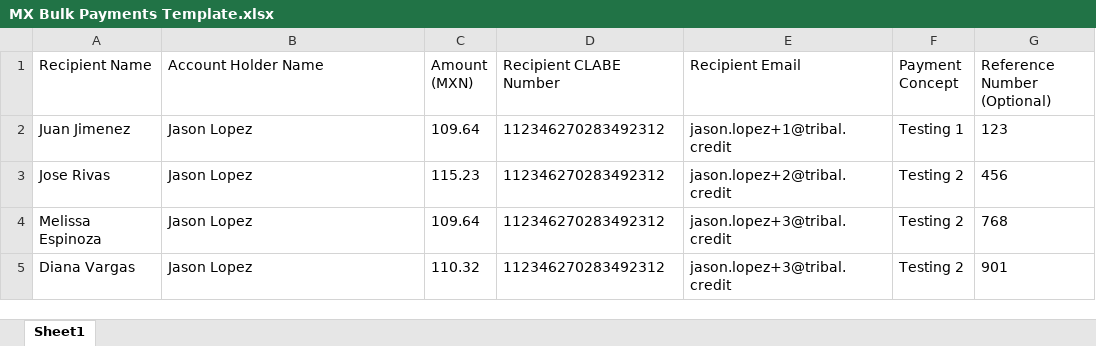
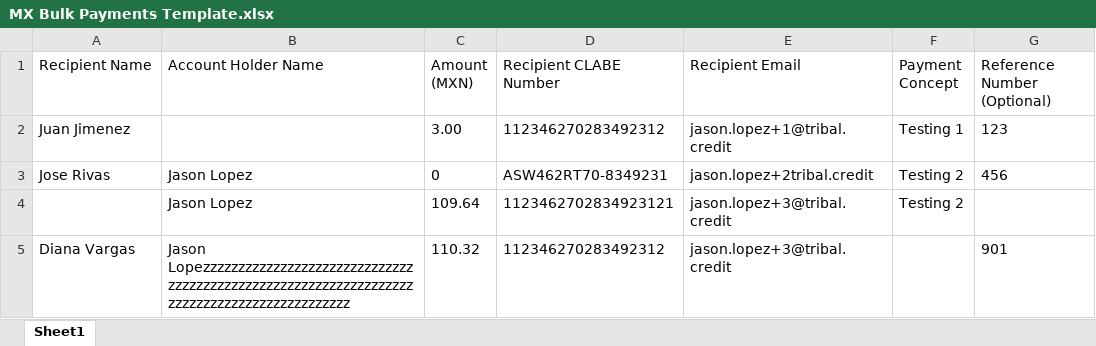
Before and after one commit to jasonrla/PlaywrightTesting, an Excel workbook: src/data/MX Bulk Payments Template.xlsx, sheet Sheet1, drawn as a sheet; values as stored, in another font and other column widths than the file's, no borders; the diff names each change by its address in the sheet, - before the commit and + after, or states it on an @@ line.

```diff
--- a/src/data/MX Bulk Payments Template.xlsx (sheet Sheet1)
+++ b/src/data/MX Bulk Payments Template.xlsx (sheet Sheet1)
-B2 (Account Holder Name): Jason Lopez
+B2 (Account Holder Name): (empty)
-C2 (Amount (MXN)): 109.64
+C2 (Amount (MXN)): 3.00
-C3 (Amount (MXN)): 115.23
+C3 (Amount (MXN)): 0
-D3 (Recipient CLABE Number): 112346270283492312
+D3 (Recipient CLABE Number): ASW462RT70-8349231
-E3 (Recipient Email): jason.lopez+2@tribal.credit
+E3 (Recipient Email): jason.lopez+2tribal.credit
-A4 (Recipient Name): Melissa Espinoza
+A4 (Recipient Name): (empty)
-D4 (Recipient CLABE Number): 112346270283492312
+D4 (Recipient CLABE Number): 1123462702834923121
-G4 (Reference Number (Optional)): 768
+G4 (Reference Number (Optional)): (empty)
-B5 (Account Holder Name): Jason Lopez
+B5 (Account Holder Name): Jason Lopezzzzzzzzzzzzzzzzzzzzzzzzzzzzzzzzzzzzzzzzzzzzzzzzzzzzzzzzzzzzzzzzzzzzzzzzzzzzzzzzzzzzzzzzzzz
-F5 (Payment Concept): Testing 2
+F5 (Payment Concept): (empty)
```
Also changed, not shown: 9 other files.
